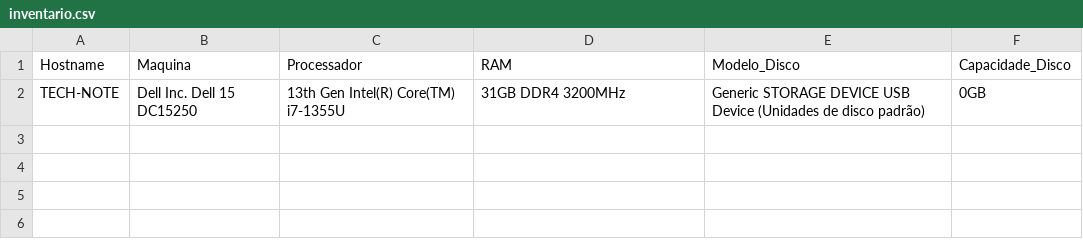
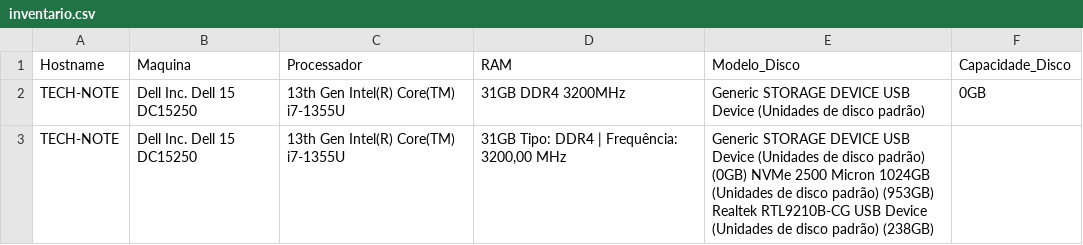
Before and after one commit to Barbosa2401/NEXA, a CSV file: Relatorios_Casa/inventario.csv, drawn as a sheet; the diff names each change by its address in the sheet, - before the commit and + after, or states it on an @@ line.

Commit message:
Teste realizado, processo funcionou com Sucesso

```diff
--- a/Relatorios_Casa/inventario.csv
+++ b/Relatorios_Casa/inventario.csv
+row 3: TECH-NOTE | Dell Inc. Dell 15 DC15250 | 13th Gen Intel(R) Core(TM) i7-1355U | 31GB Tipo: DDR4 | Frequência: 3200,00 MHz | Generic STORAGE DEVICE USB Device (Unidades de disco padrão) (0GB) NVMe 2500 Micron 1024GB (Unidades de disco padrão) (953GB) Realtek RTL9210B-CG USB Device (Unidades de disco padrão) (238GB)
```
